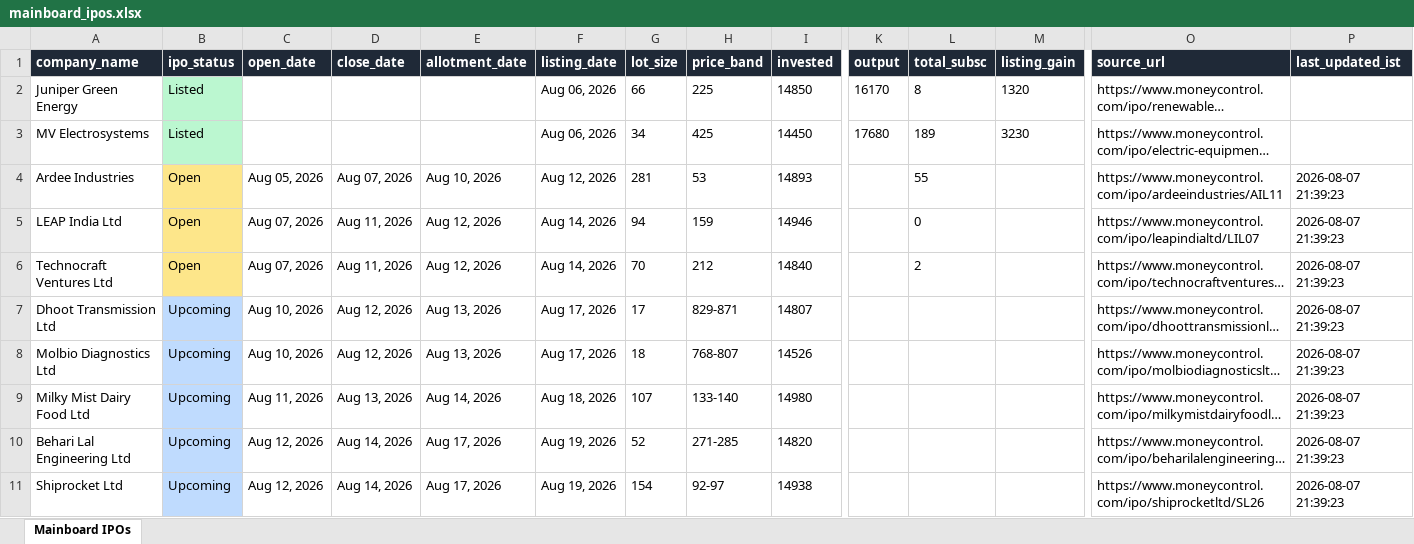
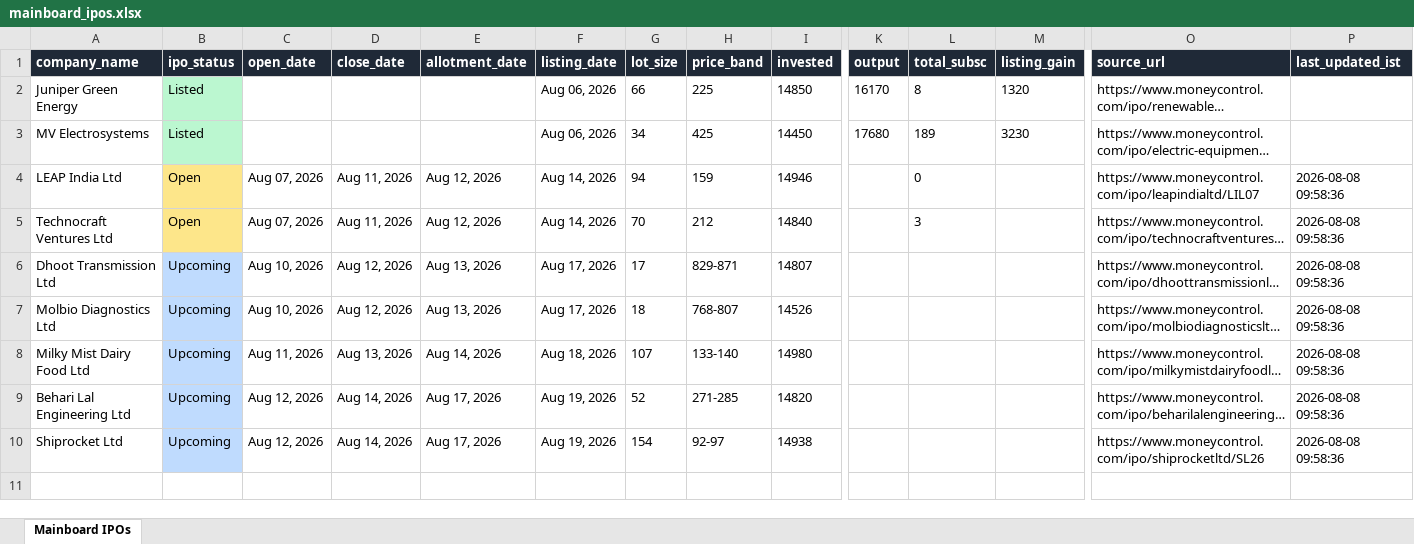
Before and after one commit to ArmanGrewal007/stonks, an Excel workbook: data/mainboard_ipos.xlsx, sheet Mainboard IPOs, drawn as a sheet; only a part is shown, gaps mark what is left out; long unchanged cells end in …; values as stored, in another font and other column widths than the file's, no borders; removed rows and columns are numbered as before the commit, all else as after; rows hold the shown columns only; the diff names each change by its address in the sheet, - before the commit and + after, or states it on an @@ line.

```diff
--- a/data/mainboard_ipos.xlsx (sheet Mainboard IPOs)
+++ b/data/mainboard_ipos.xlsx (sheet Mainboard IPOs)
-row 4: Ardee Industries | Open | Aug 05, 2026 | Aug 07, 2026 | Aug 10, 2026 | Aug 12, 2026 | 281 | 53 | 14893 |  | 55 |  | https://www.moneycontrol.com/ipo/ardeeindustries/AIL11 | 2026-08-07 21:39:23
-P4:P10 (last_updated_ist): 2026-08-07 21:39:23
+P4:P10 (last_updated_ist): 2026-08-08 09:58:36
-L5 (total_subsc): 2
+L5 (total_subsc): 3
```
Also changed, not shown: 1 other file.
